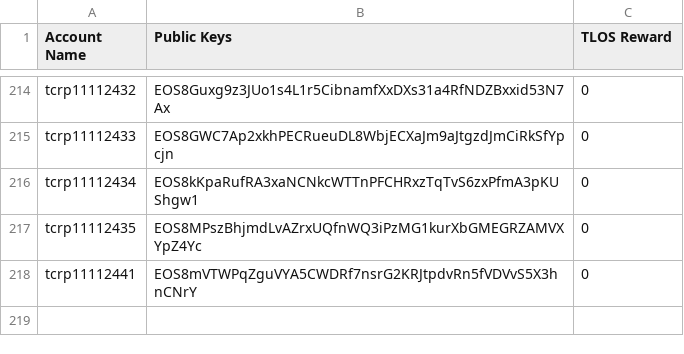
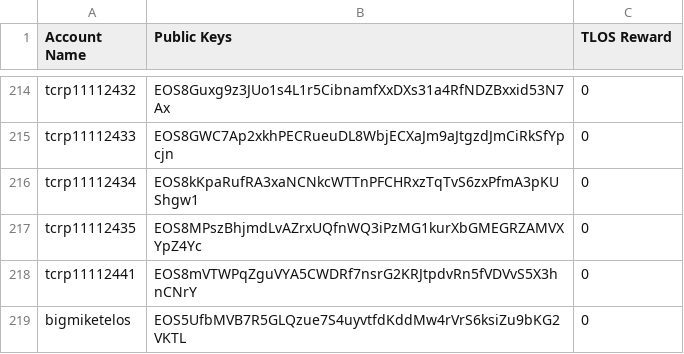
Before and after one commit to telosnetwork/snapshots, a CSV file: tcrp_accounts.csv, drawn as a sheet; only a part is shown, gaps mark what is left out; the diff names each change by its address in the sheet, - before the commit and + after, or states it on an @@ line.

Commit message:
Adding account

```diff
--- a/tcrp_accounts.csv
+++ b/tcrp_accounts.csv
+row 219: bigmiketelos | EOS5UfbMVB7R5GLQzue7S4uyvtfdKddMw4rVrS6ksiZu9bKG2VKTL | 0
```
